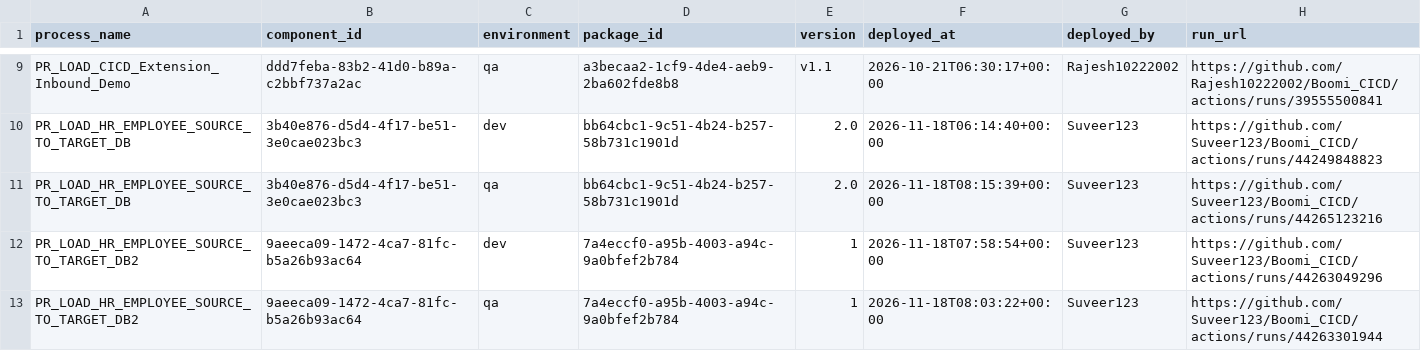
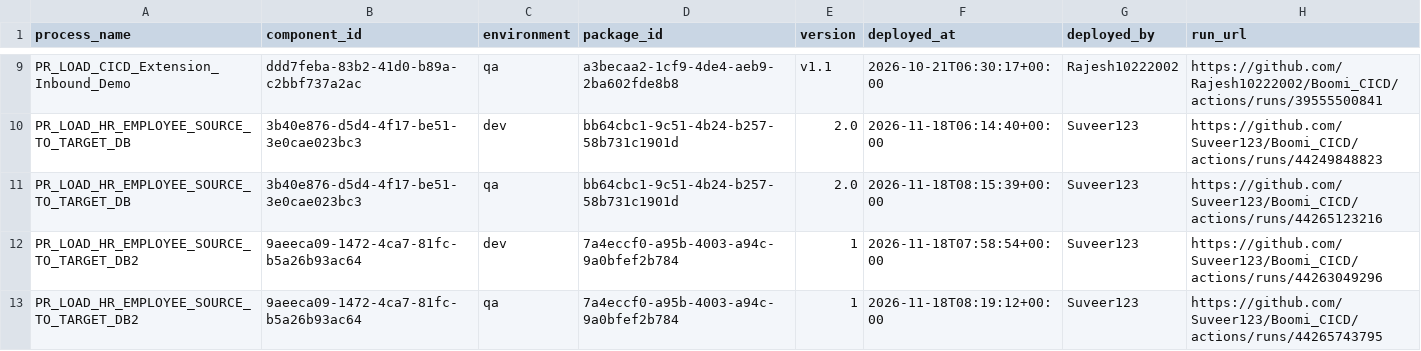
Before and after one commit to Suveer123/Boomi_CICD, a CSV file: deployments/current.csv, drawn as a sheet; only a part is shown, gaps mark what is left out.

```diff
--- a/deployments/current.csv
+++ b/deployments/current.csv
@@ -12,2 +12,2 @@ PR_LOAD_HR_EMPLOYEE_SOURCE_TO_TARGET_DB,3b40e876-d5d4-4f17-be51-3e0cae023bc3,qa,
 PR_LOAD_HR_EMPLOYEE_SOURCE_TO_TARGET_DB2,9aeeca09-1472-4ca7-81fc-b5a26b93ac64,dev,7a4eccf0-a95b-4003-a94c-9a0bfef2b784,1,2026-11-18T07:58:54+00:00,Suveer123,https://github.com/Suveer123/Boomi_CICD/actions/runs/44263049296
-PR_LOAD_HR_EMPLOYEE_SOURCE_TO_TARGET_DB2,9aeeca09-1472-4ca7-81fc-b5a26b93ac64,qa,7a4eccf0-a95b-4003-a94c-9a0bfef2b784,1,2026-11-18T08:03:22+00:00,Suveer123,https://github.com/Suveer123/Boomi_CICD/actions/runs/44263301944
+PR_LOAD_HR_EMPLOYEE_SOURCE_TO_TARGET_DB2,9aeeca09-1472-4ca7-81fc-b5a26b93ac64,qa,7a4eccf0-a95b-4003-a94c-9a0bfef2b784,1,2026-11-18T08:19:12+00:00,Suveer123,https://github.com/Suveer123/Boomi_CICD/actions/runs/44265743795
```
Also changed, not shown: deployments/ledger.csv.
